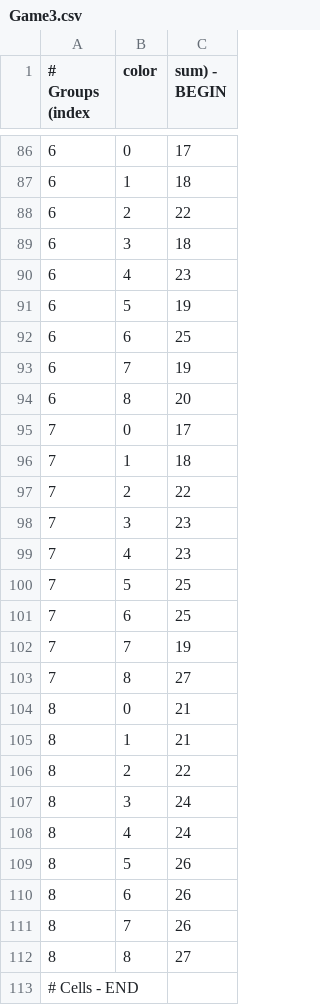
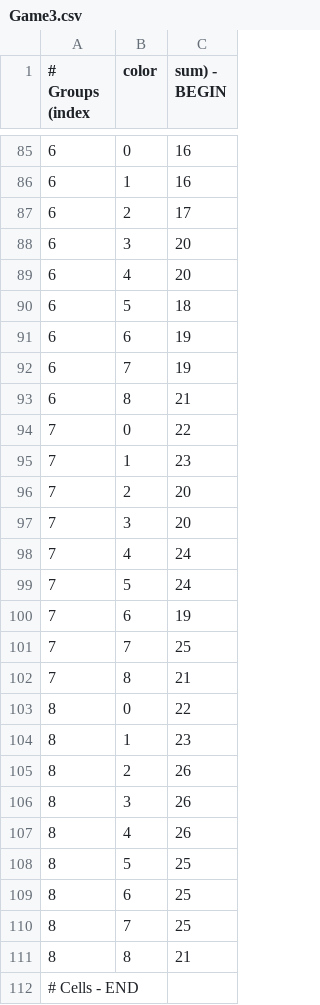
Before and after one commit to jonathanshahal/KillerSudoku, a CSV file: Game3.csv, drawn as a sheet; only a part is shown, gaps mark what is left out; the diff covers the shown part only.

Commit message:
switch boards+reset button+cell holds groupid instead of group

```diff
--- a/Game3.csv
+++ b/Game3.csv
@@ -86,28 +85,28 @@
-6,0,17
-6,1,18
-6,2,22
-6,3,18
-6,4,23
-6,5,19
-6,6,25
+6,0,16
+6,1,16
+6,2,17
+6,3,20
+6,4,20
+6,5,18
+6,6,19
 6,7,19
-6,8,20
-7,0,17
-7,1,18
-7,2,22
-7,3,23
-7,4,23
-7,5,25
-7,6,25
-7,7,19
-7,8,27
-8,0,21
-8,1,21
-8,2,22
-8,3,24
-8,4,24
-8,5,26
-8,6,26
-8,7,26
-8,8,27
+6,8,21
+7,0,22
+7,1,23
+7,2,20
+7,3,20
+7,4,24
+7,5,24
+7,6,19
+7,7,25
+7,8,21
+8,0,22
+8,1,23
+8,2,26
+8,3,26
+8,4,26
+8,5,25
+8,6,25
+8,7,25
+8,8,21
 # Cells - END
```
Also changed, not shown: 1 removed row and 101 edited cells elsewhere in this file, 7 other files.
